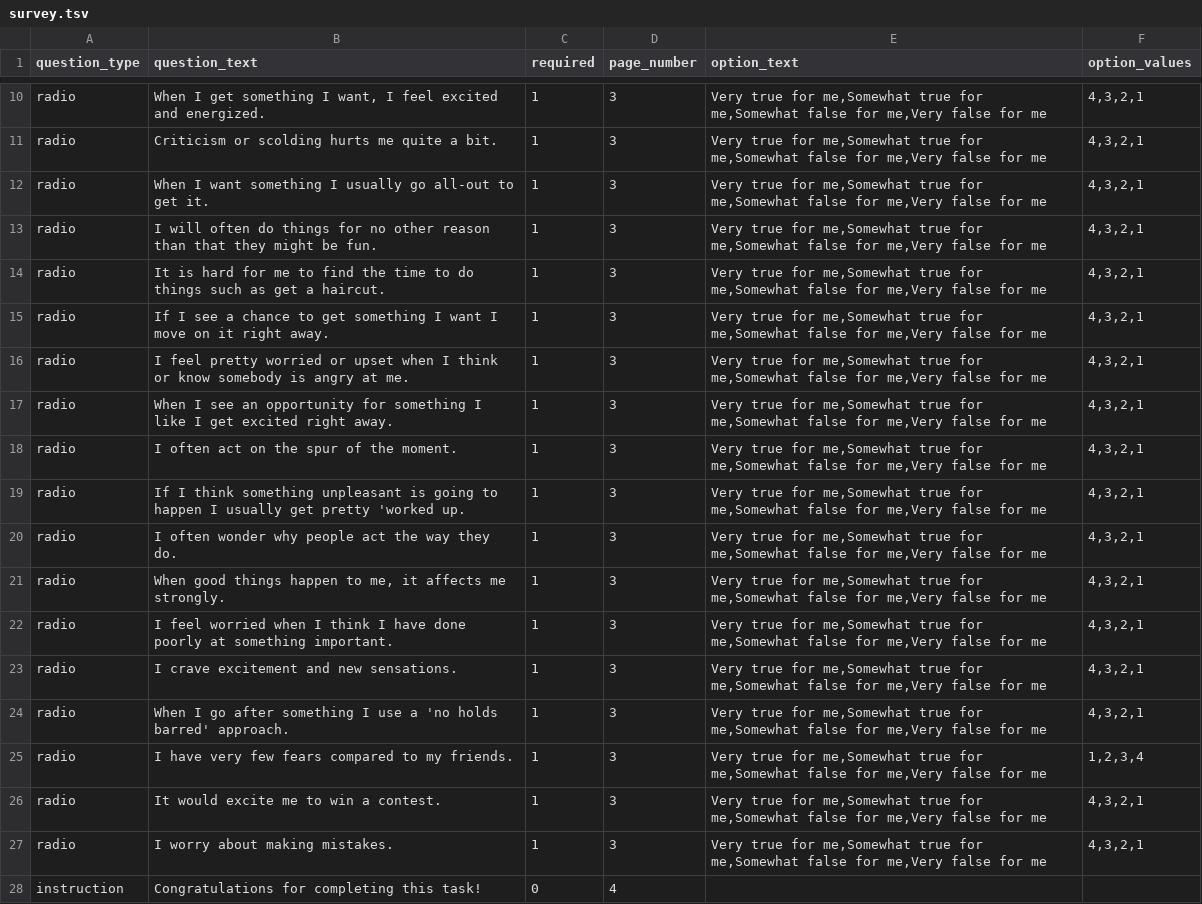
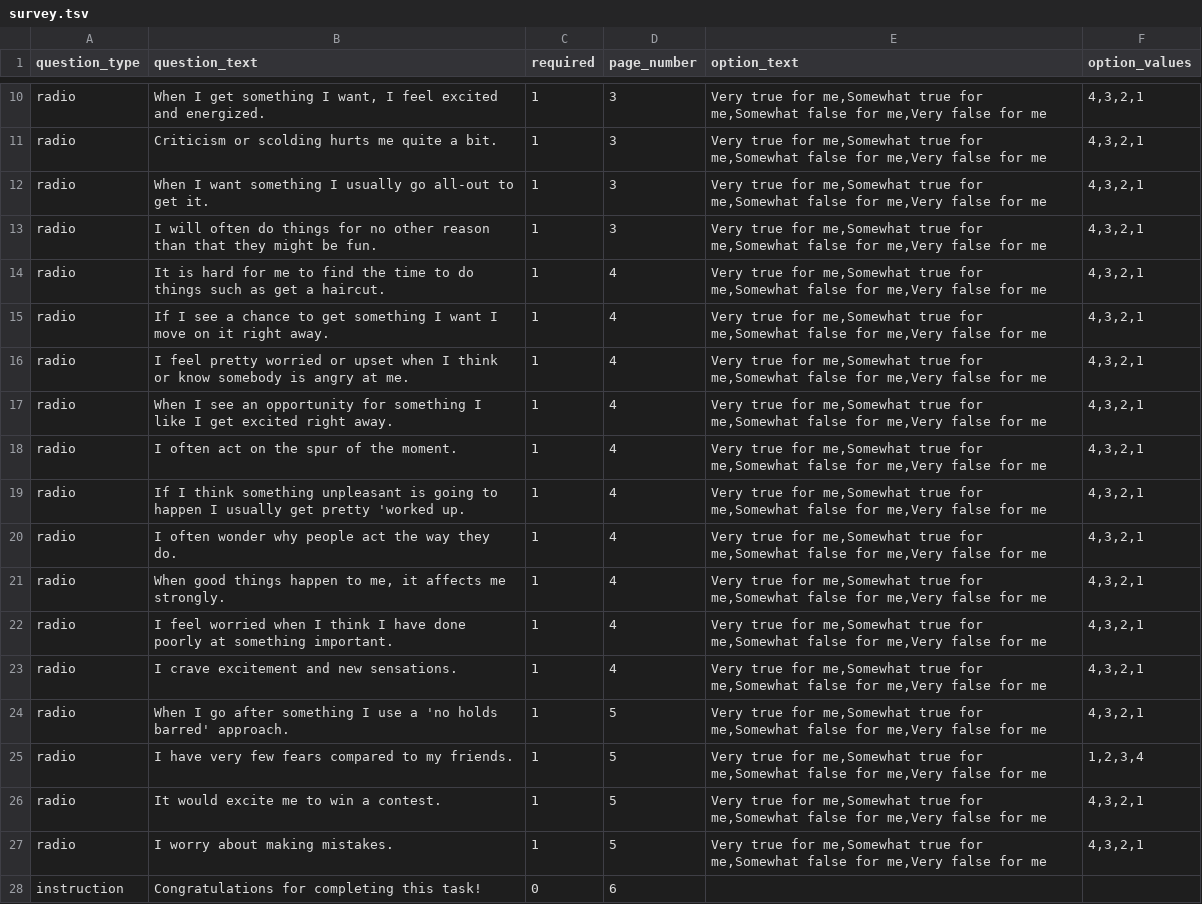
Before and after one commit to expfactory/expfactory-surveys, a TSV file: bis_bas/survey.tsv, drawn as a sheet; only a part is shown, gaps mark what is left out.

```diff
--- a/bis_bas/survey.tsv
+++ b/bis_bas/survey.tsv
@@ -13,16 +13,16 @@ radio	When I want something I usually go all-out to get it.	1	3	Very true for me
 radio	I will often do things for no other reason than that they might be fun.	1	3	Very true for me,Somewhat true for me,Somewhat false for me,Very false for me	4,3,2,1
-radio	It is hard for me to find the time to do things such as get a haircut.	1	3	Very true for me,Somewhat true for me,Somewhat false for me,Very false for me	4,3,2,1
-radio	If I see a chance to get something I want I move on it right away.	1	3	Very true for me,Somewhat true for me,Somewhat false for me,Very false for me	4,3,2,1
-radio	I feel pretty worried or upset when I think or know somebody is angry at me.	1	3	Very true for me,Somewhat true for me,Somewhat false for me,Very false for me	4,3,2,1
-radio	When I see an opportunity for something I like I get excited right away.	1	3	Very true for me,Somewhat true for me,Somewhat false for me,Very false for me	4,3,2,1
-radio	I often act on the spur of the moment.	1	3	Very true for me,Somewhat true for me,Somewhat false for me,Very false for me	4,3,2,1
-radio	If I think something unpleasant is going to happen I usually get pretty 'worked up.	1	3	Very true for me,Somewhat true for me,Somewhat false for me,Very false for me	4,3,2,1
-radio	I often wonder why people act the way they do.	1	3	Very true for me,Somewhat true for me,Somewhat false for me,Very false for me	4,3,2,1
-radio	When good things happen to me, it affects me strongly.	1	3	Very true for me,Somewhat true for me,Somewhat false for me,Very false for me	4,3,2,1
-radio	I feel worried when I think I have done poorly at something important.	1	3	Very true for me,Somewhat true for me,Somewhat false for me,Very false for me	4,3,2,1
-radio	I crave excitement and new sensations.	1	3	Very true for me,Somewhat true for me,Somewhat false for me,Very false for me	4,3,2,1
-radio	When I go after something I use a 'no holds barred' approach.	1	3	Very true for me,Somewhat true for me,Somewhat false for me,Very false for me	4,3,2,1
-radio	I have very few fears compared to my friends.	1	3	Very true for me,Somewhat true for me,Somewhat false for me,Very false for me	1,2,3,4
-radio	It would excite me to win a contest.	1	3	Very true for me,Somewhat true for me,Somewhat false for me,Very false for me	4,3,2,1
-radio	I worry about making mistakes.	1	3	Very true for me,Somewhat true for me,Somewhat false for me,Very false for me	4,3,2,1
-instruction	Congratulations for completing this task!	0	4		
+radio	It is hard for me to find the time to do things such as get a haircut.	1	4	Very true for me,Somewhat true for me,Somewhat false for me,Very false for me	4,3,2,1
+radio	If I see a chance to get something I want I move on it right away.	1	4	Very true for me,Somewhat true for me,Somewhat false for me,Very false for me	4,3,2,1
+radio	I feel pretty worried or upset when I think or know somebody is angry at me.	1	4	Very true for me,Somewhat true for me,Somewhat false for me,Very false for me	4,3,2,1
+radio	When I see an opportunity for something I like I get excited right away.	1	4	Very true for me,Somewhat true for me,Somewhat false for me,Very false for me	4,3,2,1
+radio	I often act on the spur of the moment.	1	4	Very true for me,Somewhat true for me,Somewhat false for me,Very false for me	4,3,2,1
+radio	If I think something unpleasant is going to happen I usually get pretty 'worked up.	1	4	Very true for me,Somewhat true for me,Somewhat false for me,Very false for me	4,3,2,1
+radio	I often wonder why people act the way they do.	1	4	Very true for me,Somewhat true for me,Somewhat false for me,Very false for me	4,3,2,1
+radio	When good things happen to me, it affects me strongly.	1	4	Very true for me,Somewhat true for me,Somewhat false for me,Very false for me	4,3,2,1
+radio	I feel worried when I think I have done poorly at something important.	1	4	Very true for me,Somewhat true for me,Somewhat false for me,Very false for me	4,3,2,1
+radio	I crave excitement and new sensations.	1	4	Very true for me,Somewhat true for me,Somewhat false for me,Very false for me	4,3,2,1
+radio	When I go after something I use a 'no holds barred' approach.	1	5	Very true for me,Somewhat true for me,Somewhat false for me,Very false for me	4,3,2,1
+radio	I have very few fears compared to my friends.	1	5	Very true for me,Somewhat true for me,Somewhat false for me,Very false for me	1,2,3,4
+radio	It would excite me to win a contest.	1	5	Very true for me,Somewhat true for me,Somewhat false for me,Very false for me	4,3,2,1
+radio	I worry about making mistakes.	1	5	Very true for me,Somewhat true for me,Somewhat false for me,Very false for me	4,3,2,1
+instruction	Congratulations for completing this task!	0	6		
```
Also changed, not shown: 1 other file.
